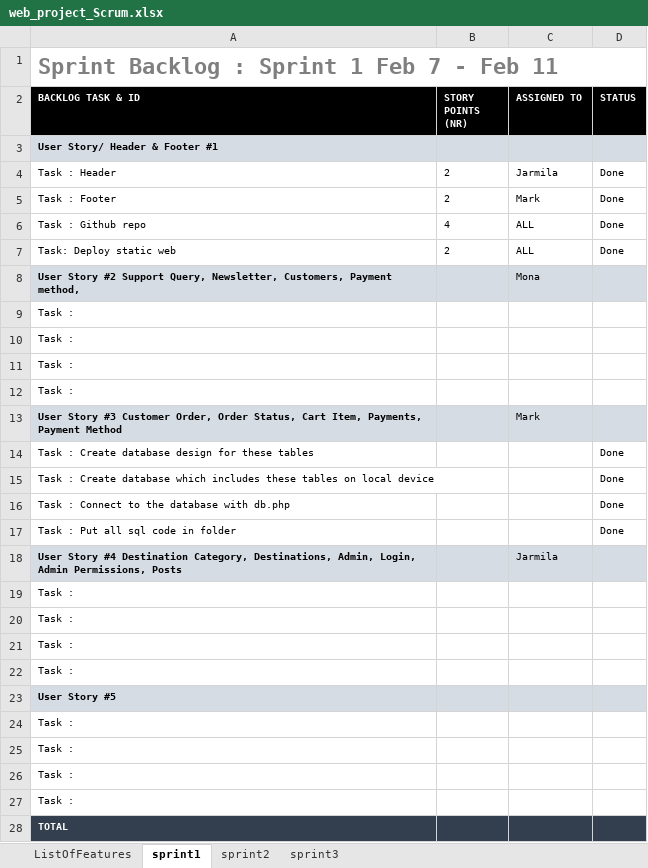
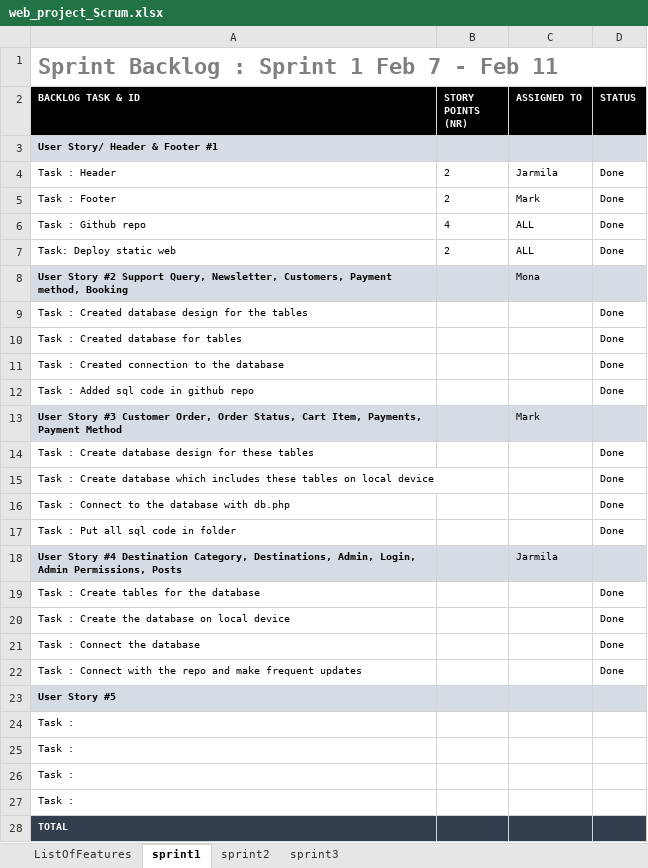
Before and after one commit to markek1337/group2_wp, an Excel workbook: web_project_Scrum.xlsx, sheet sprint1, drawn as a sheet; values as stored, in another font and other column widths than the file's, no borders; charts and pictures not drawn; removed rows and columns are numbered as before the commit, all else as after; the diff names each change by its address in the sheet, - before the commit and + after, or states it on an @@ line.

```diff
--- a/web_project_Scrum.xlsx (sheet sprint1)
+++ b/web_project_Scrum.xlsx (sheet sprint1)
-A8 (BACKLOG TASK & ID): …Payment method,
+A8 (BACKLOG TASK & ID): …Payment method, Booking
-row 9: Task :
-row 10: Task :
-row 11: Task :
-row 12: Task :
+row 9: Task : Created database design for the tables |  |  | Done
+row 10: Task : Created database for tables |  |  | Done
+row 11: Task : Created connection to the database |  |  | Done
+row 12: Task : Added sql code in github repo |  |  | Done
-row 19: Task :
-row 20: Task :
-row 21: Task :
-row 22: Task :
+row 19: Task : Create tables for the database |  |  | Done
+row 20: Task : Create the database on local device |  |  | Done
+row 21: Task : Connect the database |  |  | Done
+row 22: Task : Connect with the repo and make frequent updates |  |  | Done
```
Also changed, not shown: sheet sprint2, sheet sprint3.
